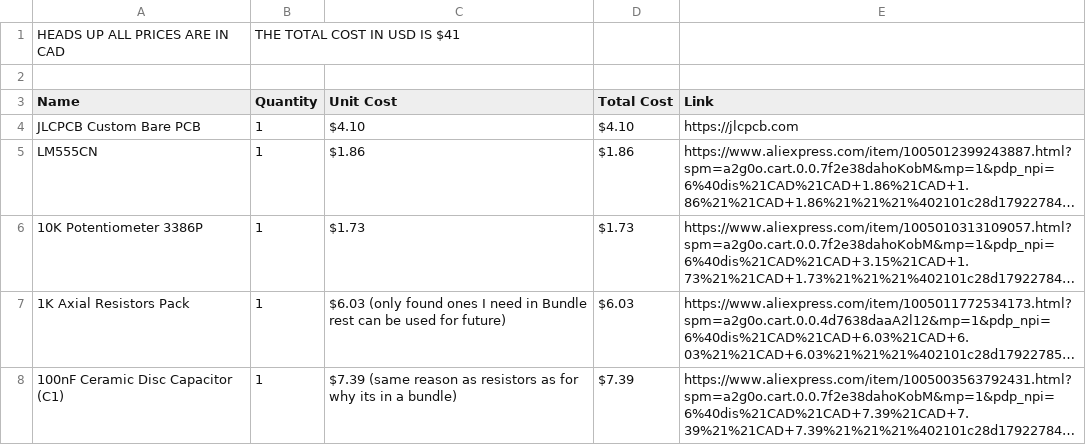
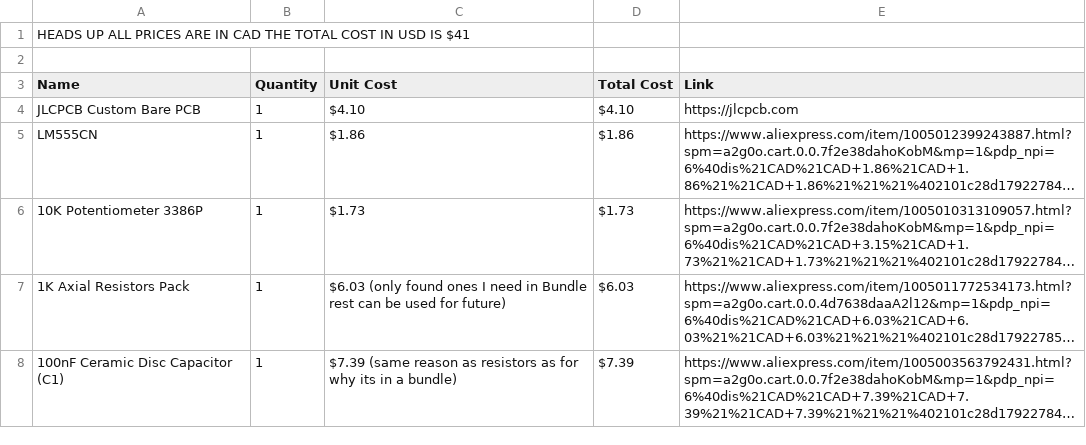
Before and after one commit to Vihaan2355/My-Testboard, a CSV file: BOM.csv, drawn as a sheet; only a part is shown; long unchanged cells end in …; removed rows and columns are numbered as before the commit, all else as after; the diff names each change by its address in the sheet, - before the commit and + after, or states it on an @@ line.

Commit message:
Update BOM.csv to remove extra commas and fix formatting

```diff
--- a/BOM.csv
+++ b/BOM.csv
-row 1: HEADS UP ALL PRICES ARE IN CAD | THE TOTAL COST IN USD IS $41
+row 1: HEADS UP ALL PRICES ARE IN CAD THE TOTAL COST IN USD IS $41
```
